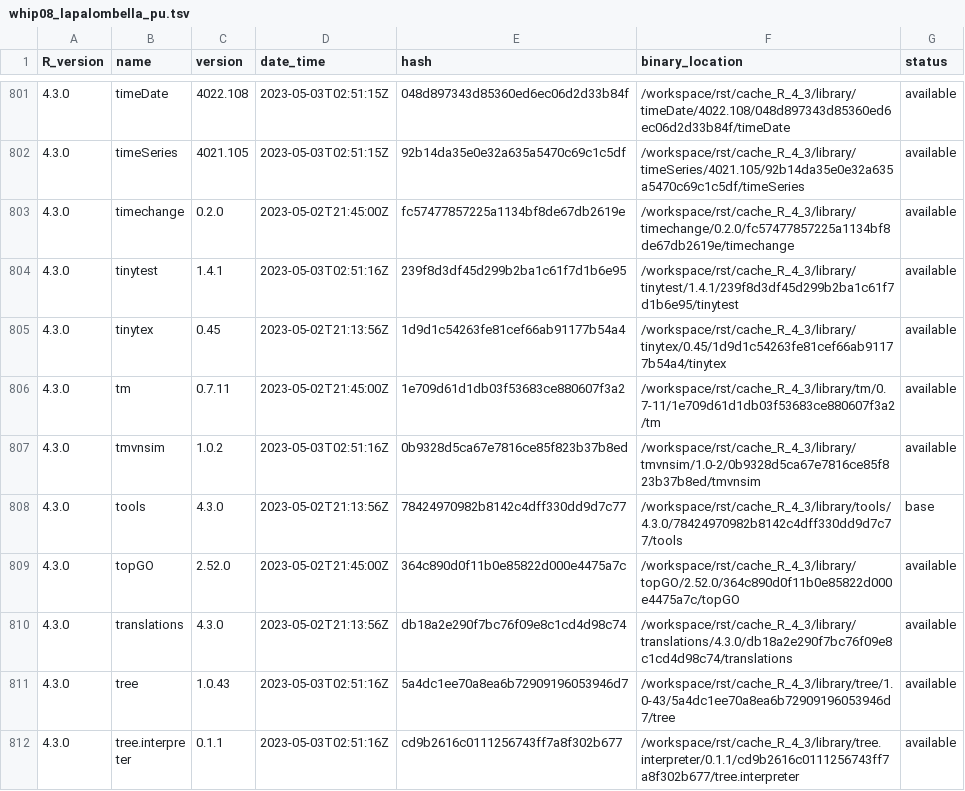
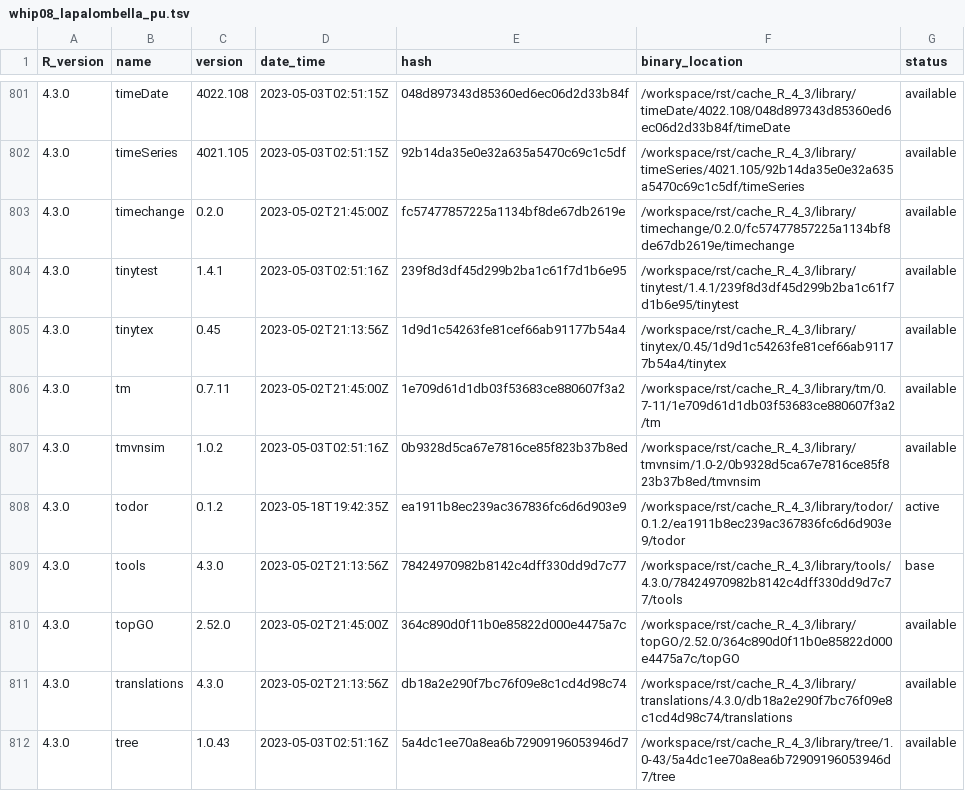
Before and after one commit to blaserlab/lapalombella_pu, a TSV file: library_catalogs/whip08_lapalombella_pu.tsv, drawn as a sheet; only a part is shown, gaps mark what is left out; the shorter side is filled out with more unchanged rows.

```diff
--- a/library_catalogs/whip08_lapalombella_pu.tsv
+++ b/library_catalogs/whip08_lapalombella_pu.tsv
@@ -807,2 +807,3 @@ R_version	name	version	date_time	hash	binary_location	status
 4.3.0	tmvnsim	1.0.2	2023-05-03T02:51:16Z	0b9328d5ca67e7816ce85f823b37b8ed	/workspace/rst/cache_R_4_3/library/tmvnsim/1.0-2/0b9328d5ca67e7816ce85f823b37b8ed/tmvnsim	available
+4.3.0	todor	0.1.2	2023-05-18T19:42:35Z	ea1911b8ec239ac367836fc6d6d903e9	/workspace/rst/cache_R_4_3/library/todor/0.1.2/ea1911b8ec239ac367836fc6d6d903e9/todor	active
 4.3.0	tools	4.3.0	2023-05-02T21:13:56Z	78424970982b8142c4dff330dd9d7c77	/workspace/rst/cache_R_4_3/library/tools/4.3.0/78424970982b8142c4dff330dd9d7c77/tools	base
```
Also changed, not shown: 3 other files.
